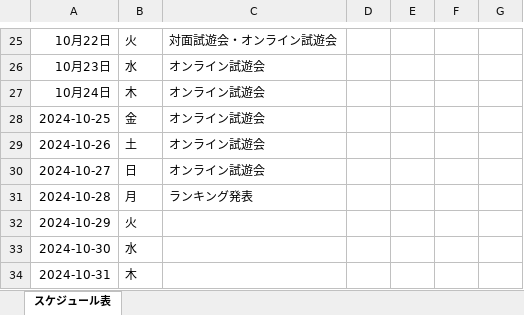
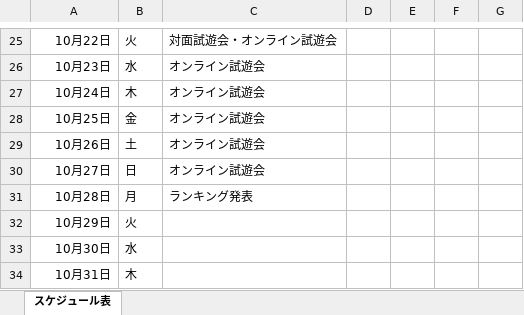
Before and after one commit to haru-425/randomparty, an Excel workbook: 予定表.xlsx, sheet スケジュール表, drawn as a sheet; only a part is shown, gaps mark what is left out; values as stored, in another font and other column widths than the file's, no borders; charts and pictures and conditional formats not drawn; the diff names each change by its address in the sheet, - before the commit and + after, or states it on an @@ line.

Commit message:
Update 予定表.xlsx

```diff
--- a/予定表.xlsx (sheet スケジュール表)
+++ b/予定表.xlsx (sheet スケジュール表)
-A28: 2024-10-25
+A28: 10月25日
-A29: 2024-10-26
+A29: 10月26日
-A30: 2024-10-27
+A30: 10月27日
-A31: 2024-10-28
+A31: 10月28日
-A32: 2024-10-29
+A32: 10月29日
-A33: 2024-10-30
+A33: 10月30日
-A34: 2024-10-31
+A34: 10月31日
```
